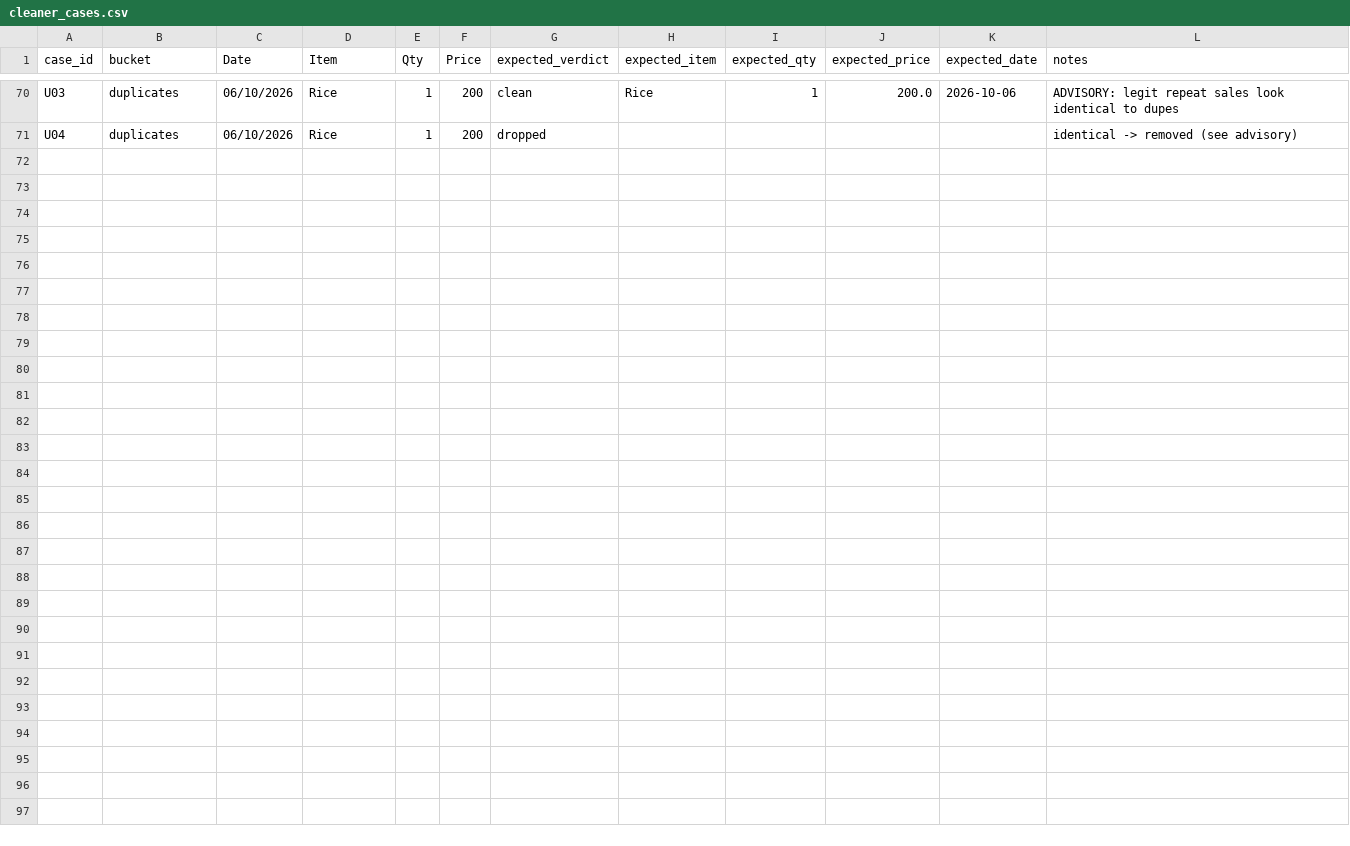
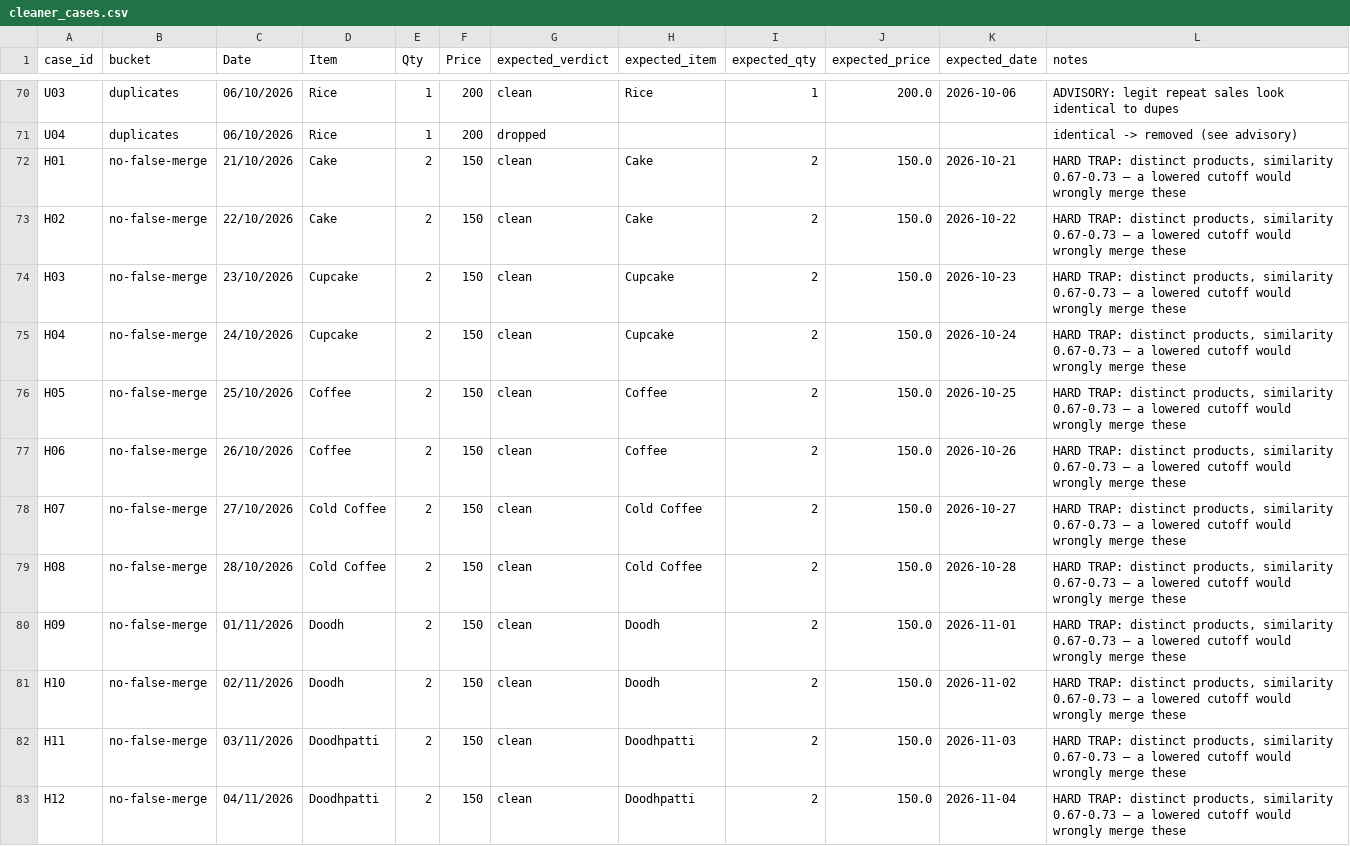
Before and after one commit to Saghar-Siddique/Shop-Sales-Automation, a CSV file: evals/cleaner_cases.csv, drawn as a sheet; only a part is shown, gaps mark what is left out; the diff names each change by its address in the sheet, - before the commit and + after, or states it on an @@ line.

Commit message:
Eval: add hard false-merge traps (Cake/Cupcake etc.), document precision-first threshold choice (78/82 = 95%)

```diff
--- a/evals/cleaner_cases.csv
+++ b/evals/cleaner_cases.csv
+row 72: H01 | no-false-merge | 21/10/2026 | Cake | 2 | 150 | clean | Cake | 2 | 150.0 | 2026-10-21 | HARD TRAP: distinct products, similarity 0.67-0.73 — a lowered cutoff would wrongly merge these
+row 73: H02 | no-false-merge | 22/10/2026 | Cake | 2 | 150 | clean | Cake | 2 | 150.0 | 2026-10-22 | HARD TRAP: distinct products, similarity 0.67-0.73 — a lowered cutoff would wrongly merge these
+row 74: H03 | no-false-merge | 23/10/2026 | Cupcake | 2 | 150 | clean | Cupcake | 2 | 150.0 | 2026-10-23 | HARD TRAP: distinct products, similarity 0.67-0.73 — a lowered cutoff would wrongly merge these
+row 75: H04 | no-false-merge | 24/10/2026 | Cupcake | 2 | 150 | clean | Cupcake | 2 | 150.0 | 2026-10-24 | HARD TRAP: distinct products, similarity 0.67-0.73 — a lowered cutoff would wrongly merge these
+row 76: H05 | no-false-merge | 25/10/2026 | Coffee | 2 | 150 | clean | Coffee | 2 | 150.0 | 2026-10-25 | HARD TRAP: distinct products, similarity 0.67-0.73 — a lowered cutoff would wrongly merge these
+row 77: H06 | no-false-merge | 26/10/2026 | Coffee | 2 | 150 | clean | Coffee | 2 | 150.0 | 2026-10-26 | HARD TRAP: distinct products, similarity 0.67-0.73 — a lowered cutoff would wrongly merge these
+row 78: H07 | no-false-merge | 27/10/2026 | Cold Coffee | 2 | 150 | clean | Cold Coffee | 2 | 150.0 | 2026-10-27 | HARD TRAP: distinct products, similarity 0.67-0.73 — a lowered cutoff would wrongly merge these
+row 79: H08 | no-false-merge | 28/10/2026 | Cold Coffee | 2 | 150 | clean | Cold Coffee | 2 | 150.0 | 2026-10-28 | HARD TRAP: distinct products, similarity 0.67-0.73 — a lowered cutoff would wrongly merge these
+row 80: H09 | no-false-merge | 01/11/2026 | Doodh | 2 | 150 | clean | Doodh | 2 | 150.0 | 2026-11-01 | HARD TRAP: distinct products, similarity 0.67-0.73 — a lowered cutoff would wrongly merge these
+row 81: H10 | no-false-merge | 02/11/2026 | Doodh | 2 | 150 | clean | Doodh | 2 | 150.0 | 2026-11-02 | HARD TRAP: distinct products, similarity 0.67-0.73 — a lowered cutoff would wrongly merge these
+row 82: H11 | no-false-merge | 03/11/2026 | Doodhpatti | 2 | 150 | clean | Doodhpatti | 2 | 150.0 | 2026-11-03 | HARD TRAP: distinct products, similarity 0.67-0.73 — a lowered cutoff would wrongly merge these
+row 83: H12 | no-false-merge | 04/11/2026 | Doodhpatti | 2 | 150 | clean | Doodhpatti | 2 | 150.0 | 2026-11-04 | HARD TRAP: distinct products, similarity 0.67-0.73 — a lowered cutoff would wrongly merge these
```
Also changed, not shown: 1 other file.
